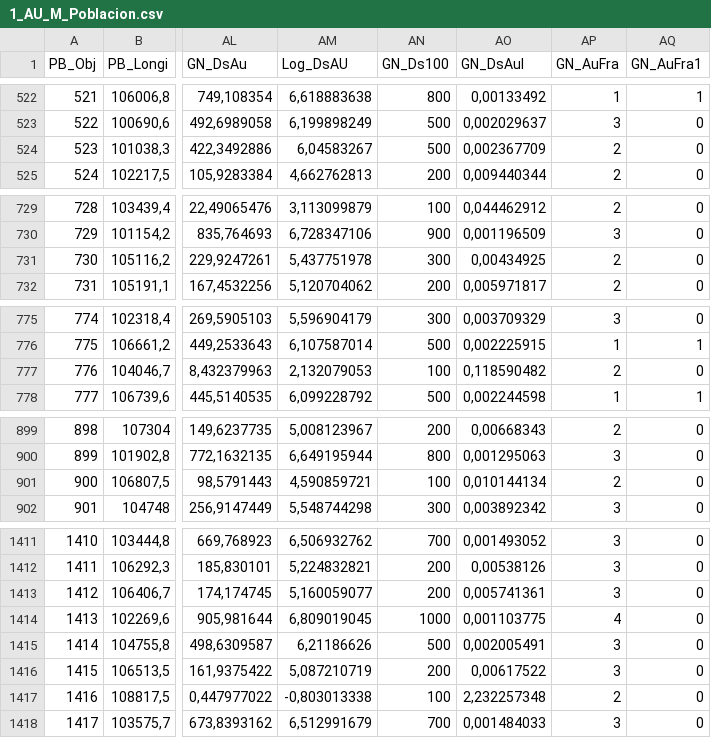
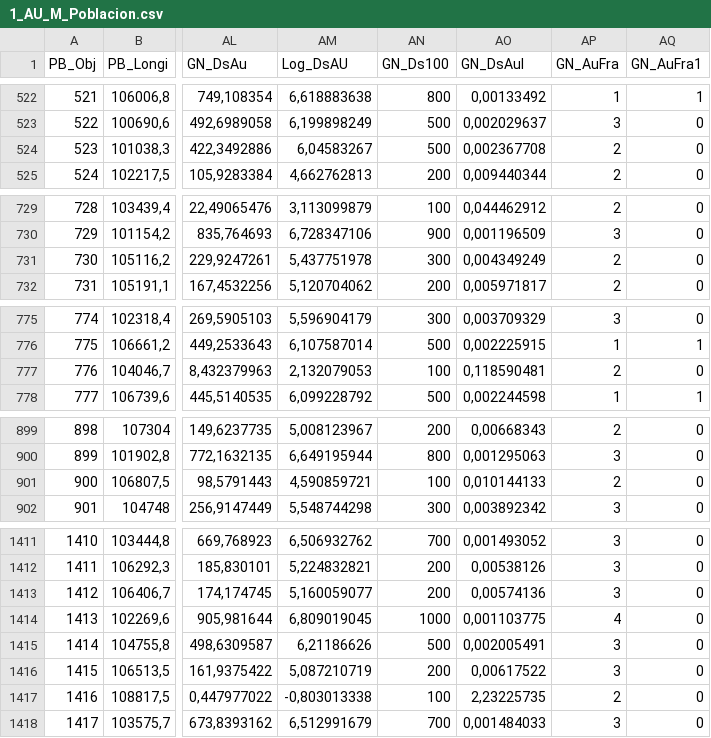
Before and after one commit to datatto/AU25M, a CSV file: 1_AU_M_Poblacion.csv, drawn as a sheet; only a part is shown, gaps mark what is left out; the diff covers the shown part only; the diff names each change by its address in the sheet, - before the commit and + after, or states it on an @@ line.

```diff
--- a/1_AU_M_Poblacion.csv
+++ b/1_AU_M_Poblacion.csv
-AO524 (GN_DsAuI): 0,002367709
+AO524 (GN_DsAuI): 0,002367708
-AO731 (GN_DsAuI): 0,00434925
+AO731 (GN_DsAuI): 0,004349249
-AO777 (GN_DsAuI): 0,118590482
+AO777 (GN_DsAuI): 0,118590481
-AO901 (GN_DsAuI): 0,010144134
+AO901 (GN_DsAuI): 0,010144133
-AO1413 (GN_DsAuI): 0,005741361
+AO1413 (GN_DsAuI): 0,00574136
-AO1417 (GN_DsAuI): 2,232257348
+AO1417 (GN_DsAuI): 2,23225735
```
Also changed, not shown: 19 edited cells elsewhere in this file.
